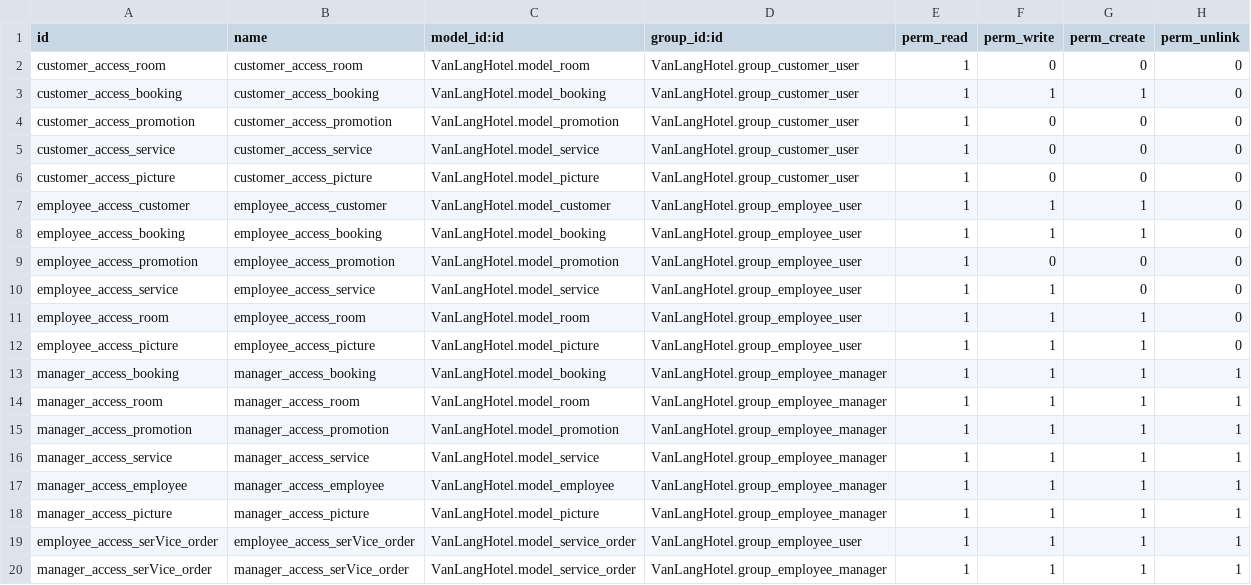
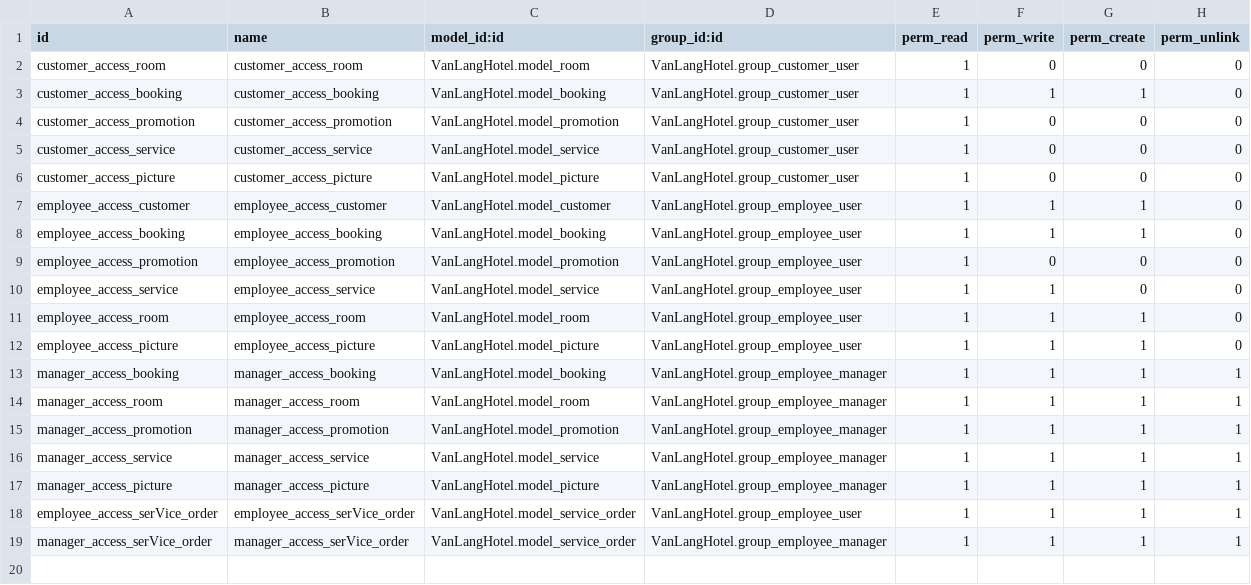
Before and after one commit to NguyenNgocHai-2020/VanLongHotelManage, a CSV file: VanLangHotel/security/ir.model.access.csv, drawn as a sheet; the diff names each change by its address in the sheet, - before the commit and + after, or states it on an @@ line.

Commit message:
Hải : Bản cập nhật VanLangHotel 2.0
1.Thay đổi hoàn toàn model employee
2.Thay đổi field many2many cho picture và room_id, và booking
3.Thay đổi view employee, menu_action
4. Và một số thay đổi khác

```diff
--- a/VanLangHotel/security/ir.model.access.csv
+++ b/VanLangHotel/security/ir.model.access.csv
-row 17: manager_access_employee | manager_access_employee | VanLangHotel.model_employee | VanLangHotel.group_employee_manager | 1 | 1 | 1 | 1
```
Also changed, not shown: 11 other files.
